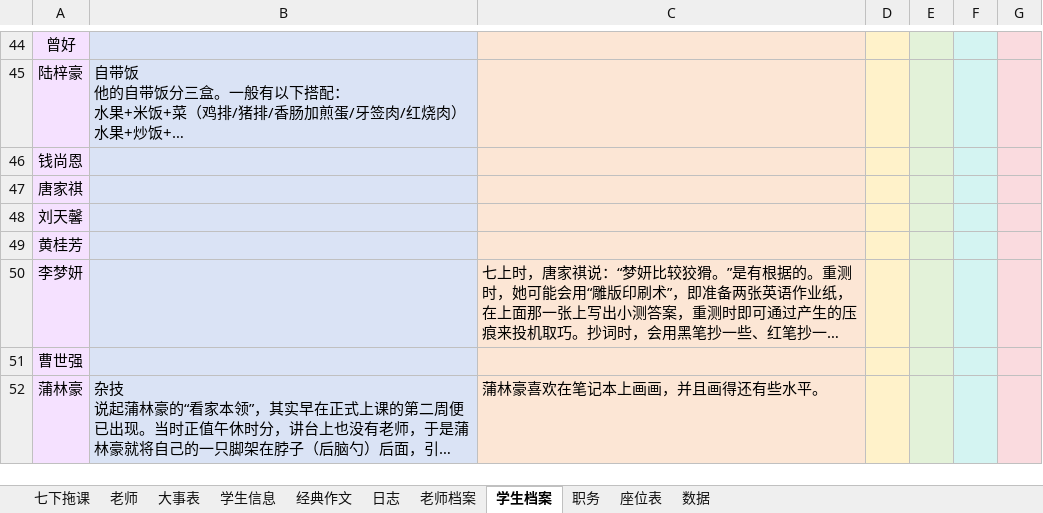
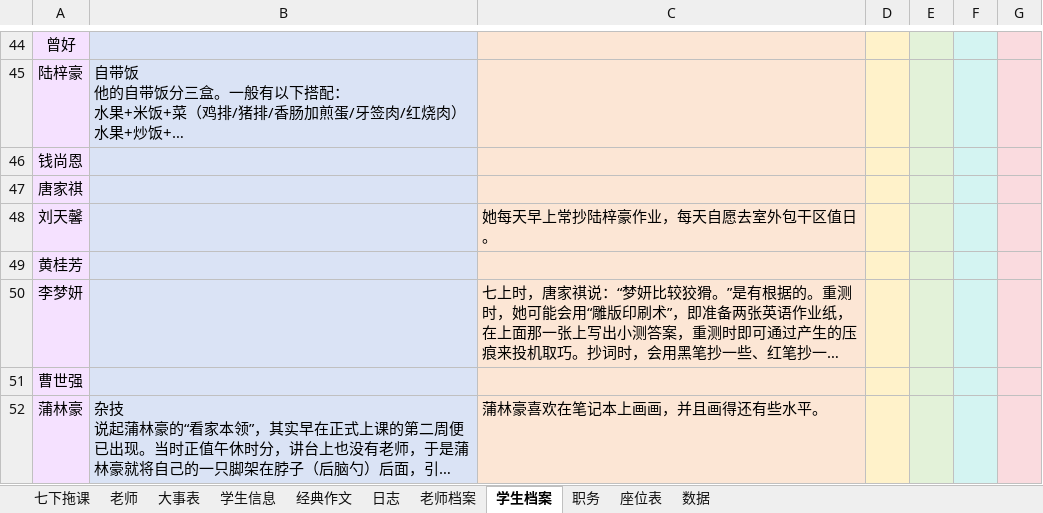
Before and after one commit to dsywy1698/dsywy1698.github.io, an Excel workbook: c/9班资料.xlsx, sheet 学生档案, drawn as a sheet; only a part is shown, gaps mark what is left out; long unchanged cells end in …; values as stored, in another font and other column widths than the file's, no borders; conditional formats not drawn; the diff names each change by its address in the sheet, - before the commit and + after, or states it on an @@ line.

```diff
--- a/c/9班资料.xlsx (sheet 学生档案)
+++ b/c/9班资料.xlsx (sheet 学生档案)
-C48: (empty)
+C48: 她每天早上常抄陆梓豪作业，每天自愿去室外包干区值日。
```
Also changed, not shown: sheet 七下拖课, sheet 老师档案, 2 other files.
